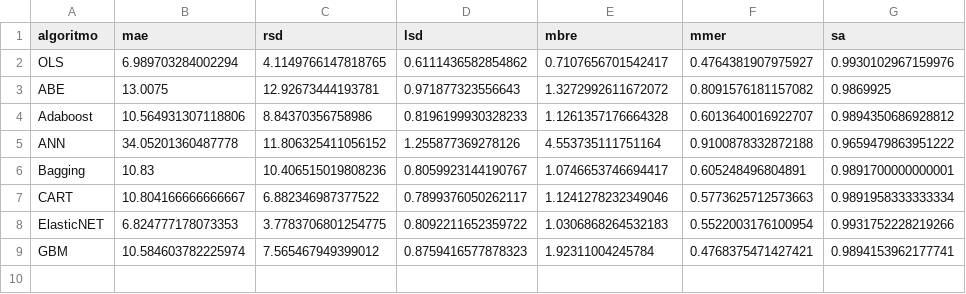
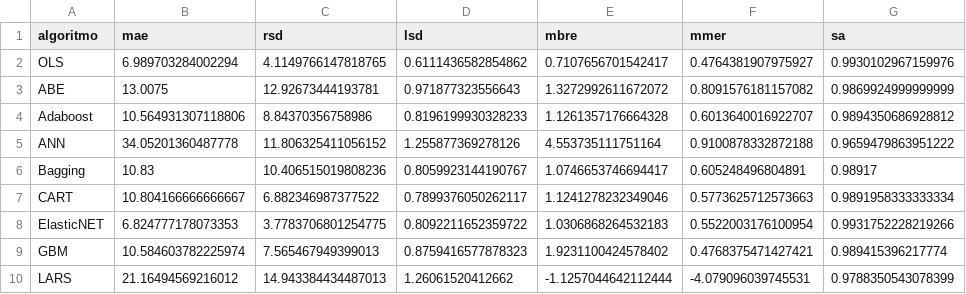
Before and after one commit to albertofernandezs/machine-learning, a CSV file: albrech.csv, drawn as a sheet.

Commit message:
AJustes

```diff
--- a/albrech.csv
+++ b/albrech.csv
@@ -2,8 +2,9 @@ algoritmo,mae,rsd,lsd,mbre,mmer,sa
 OLS,6.989703284002294,4.1149766147818765,0.6111436582854862,0.7107656701542417,0.4764381907975927,0.9930102967159976
-ABE,13.0075,12.92673444193781,0.971877323556643,1.3272992611672072,0.8091576181157082,0.9869925
+ABE,13.0075,12.92673444193781,0.971877323556643,1.3272992611672072,0.8091576181157082,0.9869924999999999
 Adaboost,10.564931307118806,8.84370356758986,0.8196199930328233,1.1261357176664328,0.6013640016922707,0.9894350686928812
 ANN,34.05201360487778,11.806325411056152,1.255877369278126,4.553735111751164,0.9100878332872188,0.9659479863951222
-Bagging,10.83,10.406515019808236,0.8059923144190767,1.0746653746694417,0.605248496804891,0.9891700000000001
+Bagging,10.83,10.406515019808236,0.8059923144190767,1.0746653746694417,0.605248496804891,0.98917
 CART,10.804166666666667,6.882346987377522,0.7899376050262117,1.1241278232349046,0.5773625712573663,0.9891958333333334
 ElasticNET,6.824777178073353,3.7783706801254775,0.8092211652359722,1.0306868264532183,0.5522003176100954,0.9931752228219266
-GBM,10.584603782225974,7.565467949399012,0.8759416577878323,1.92311004245784,0.4768375471427421,0.9894153962177741
+GBM,10.584603782225974,7.565467949399013,0.8759416577878323,1.9231100424578402,0.4768375471427421,0.989415396217774
+LARS,21.16494569216012,14.943384434487013,1.26061520412662,-1.1257044642112444,-4.079096039745531,0.9788350543078399
```
